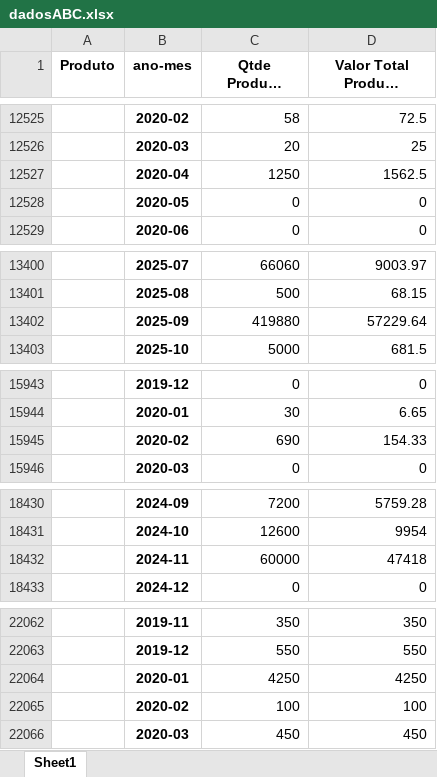
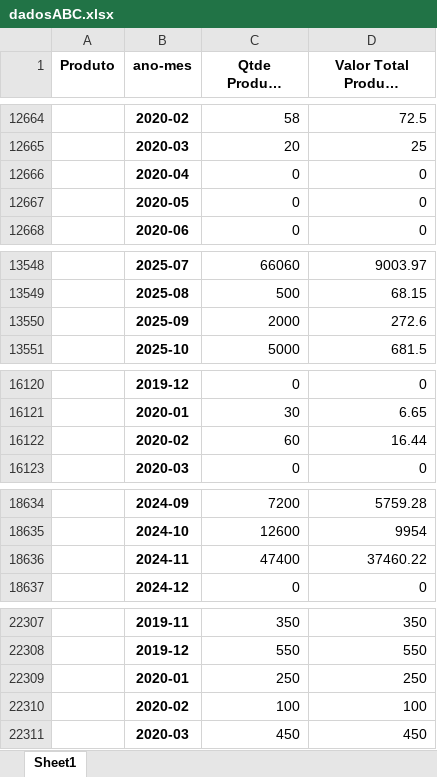
Before and after one commit to vitorobara/comissao_farm_cambe, an Excel workbook: dadosABC.xlsx, sheet Sheet1, drawn as a sheet; only a part is shown, gaps mark what is left out; long unchanged cells end in …; values as stored, in another font and other column widths than the file's, no borders; removed rows and columns are numbered as before the commit, all else as after; the diff covers the shown part only; the diff names each change by its address in the sheet, - before the commit and + after, or states it on an @@ line.

```diff
--- a/dadosABC.xlsx (sheet Sheet1)
+++ b/dadosABC.xlsx (sheet Sheet1)
-row 12527:  | 2020-04 | 1250 | 1562.5
+row 12666:  | 2020-04 | 0 | 0
-row 13402:  | 2025-09 | 419880 | 57229.64
+row 13550:  | 2025-09 | 2000 | 272.6
-row 15945:  | 2020-02 | 690 | 154.33
+row 16122:  | 2020-02 | 60 | 16.44
-row 18432:  | 2024-11 | 60000 | 47418
+row 18636:  | 2024-11 | 47400 | 37460.22
-row 22064:  | 2020-01 | 4250 | 4250
+row 22309:  | 2020-01 | 250 | 250
```
Also changed, not shown: 291 added rows, 7 removed rows and 2 edited cells elsewhere in this sheet.
